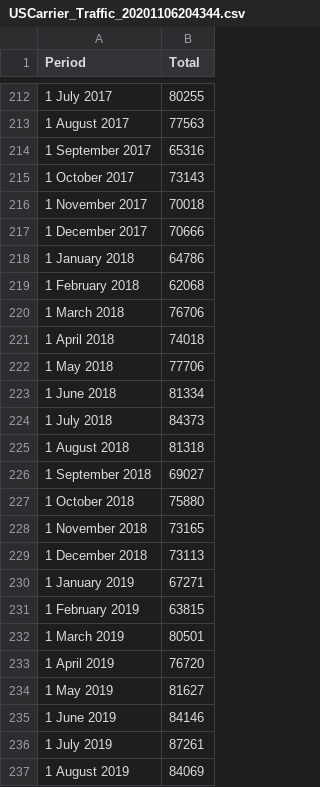
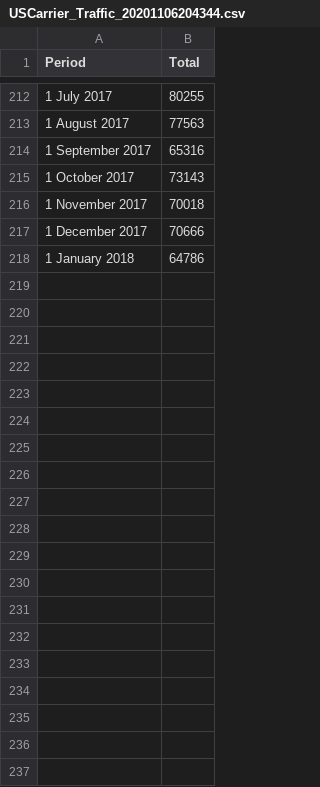
Before and after one commit to extinctconcept/CS5820-Final, a CSV file: data/USCarrier_Traffic_20201106204344.csv, drawn as a sheet; only a part is shown, gaps mark what is left out; the diff covers the shown part only; the diff names each change by its address in the sheet, - before the commit and + after, or states it on an @@ line.

Commit message:
fixed flights
Code cleanup, added January of next year to each flightData index so the graphs all use the same time range.

```diff
--- a/data/USCarrier_Traffic_20201106204344.csv
+++ b/data/USCarrier_Traffic_20201106204344.csv
-row 219: 1 February 2018 | 62068
-row 220: 1 March 2018 | 76706
-row 221: 1 April 2018 | 74018
-row 222: 1 May 2018 | 77706
-row 223: 1 June 2018 | 81334
-row 224: 1 July 2018 | 84373
-row 225: 1 August 2018 | 81318
-row 226: 1 September 2018 | 69027
-row 227: 1 October 2018 | 75880
-row 228: 1 November 2018 | 73165
-row 229: 1 December 2018 | 73113
-row 230: 1 January 2019 | 67271
-row 231: 1 February 2019 | 63815
-row 232: 1 March 2019 | 80501
-row 233: 1 April 2019 | 76720
-row 234: 1 May 2019 | 81627
-row 235: 1 June 2019 | 84146
-row 236: 1 July 2019 | 87261
-row 237: 1 August 2019 | 84069
```
Also changed, not shown: 11 removed rows elsewhere in this file, 4 other files.
